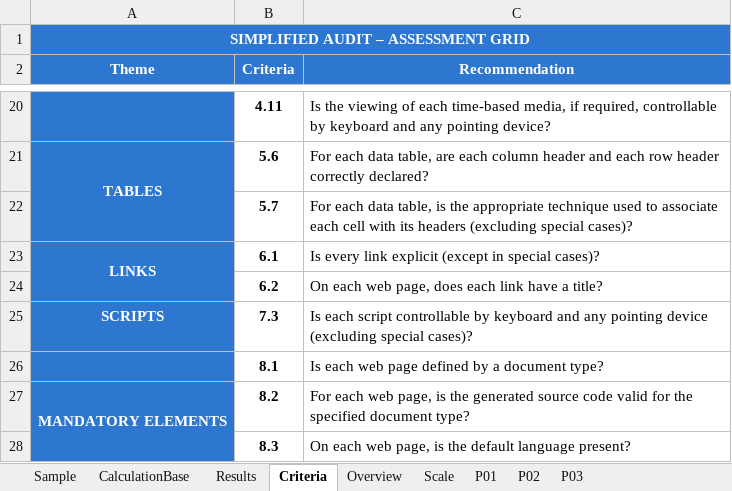
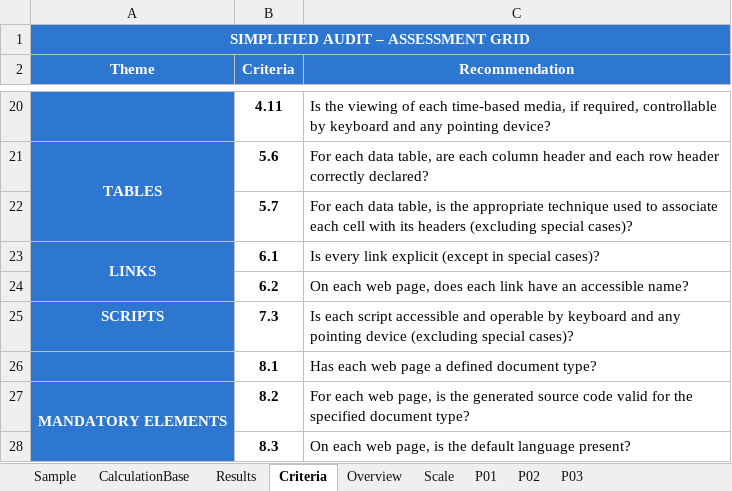
Before and after one commit to accessibility-luxembourg/accessibilite.public.lu, an Excel workbook: src/files/en/general/template-grille-audit-simplifie.xlsx, sheet Criteria, drawn as a sheet; only a part is shown, gaps mark what is left out; values as stored, in another font and other column widths than the file's, no borders; the diff covers the shown part only; the diff names each change by its address in the sheet, - before the commit and + after, or states it on an @@ line.

```diff
--- a/src/files/en/general/template-grille-audit-simplifie.xlsx (sheet Criteria)
+++ b/src/files/en/general/template-grille-audit-simplifie.xlsx (sheet Criteria)
-C24 (Recommendation): …link have a title?
+C24 (Recommendation): …link have an accessible name?
-C25 (Recommendation): …each script controllable by keyboard…
+C25 (Recommendation): …each script accessible and operable by keyboard…
-C26 (Recommendation): Is each web page defined by a document type?
+C26 (Recommendation): Has each web page a defined document type?
```
Also changed, not shown: 13 edited cells elsewhere in this sheet, sheet P01, sheet P03, sheet P02, src/files/en/raweb1/raweb1-lu-modele-grille-audit.xlsx, 3 other files.
